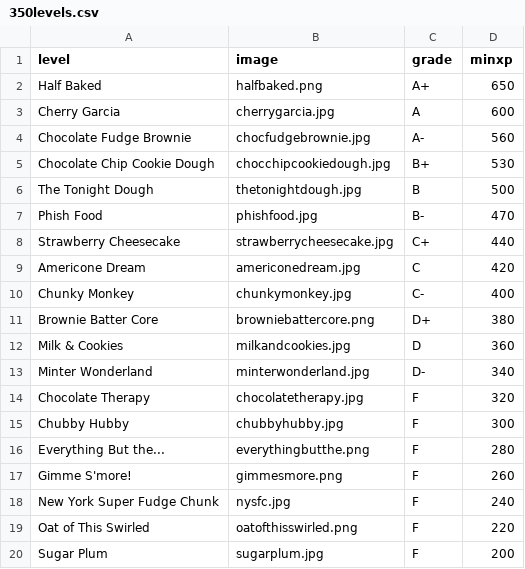
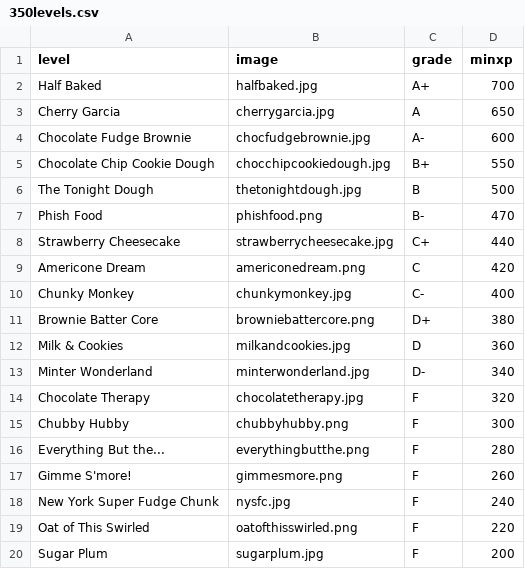
Before and after one commit to divilian/flaskscoreboard, a CSV file: instance/350levels.csv, drawn as a sheet; only a part is shown.

```diff
--- a/instance/350levels.csv
+++ b/instance/350levels.csv
@@ -1,10 +1,10 @@
 level,image,grade,minxp
-Half Baked,halfbaked.png,A+,650
-Cherry Garcia,cherrygarcia.jpg,A,600
-Chocolate Fudge Brownie,chocfudgebrownie.jpg,A-,560
-Chocolate Chip Cookie Dough,chocchipcookiedough.jpg,B+,530
+Half Baked,halfbaked.jpg,A+,700
+Cherry Garcia,cherrygarcia.jpg,A,650
+Chocolate Fudge Brownie,chocfudgebrownie.jpg,A-,600
+Chocolate Chip Cookie Dough,chocchipcookiedough.jpg,B+,550
 The Tonight Dough,thetonightdough.jpg,B,500
-Phish Food,phishfood.jpg,B-,470
+Phish Food,phishfood.png,B-,470
 Strawberry Cheesecake,strawberrycheesecake.jpg,C+,440
-Americone Dream,americonedream.jpg,C,420
+Americone Dream,americonedream.png,C,420
 Chunky Monkey,chunkymonkey.jpg,C-,400
@@ -14,3 +14,3 @@ Minter Wonderland,minterwonderland.jpg,D-,340
 Chocolate Therapy,chocolatetherapy.jpg,F,320
-Chubby Hubby,chubbyhubby.jpg,F,300
+Chubby Hubby,chubbyhubby.png,F,300
 Everything But the...,everythingbutthe.png,F,280
```
Also changed, not shown: instance/415levels.csv, 18 other files.
